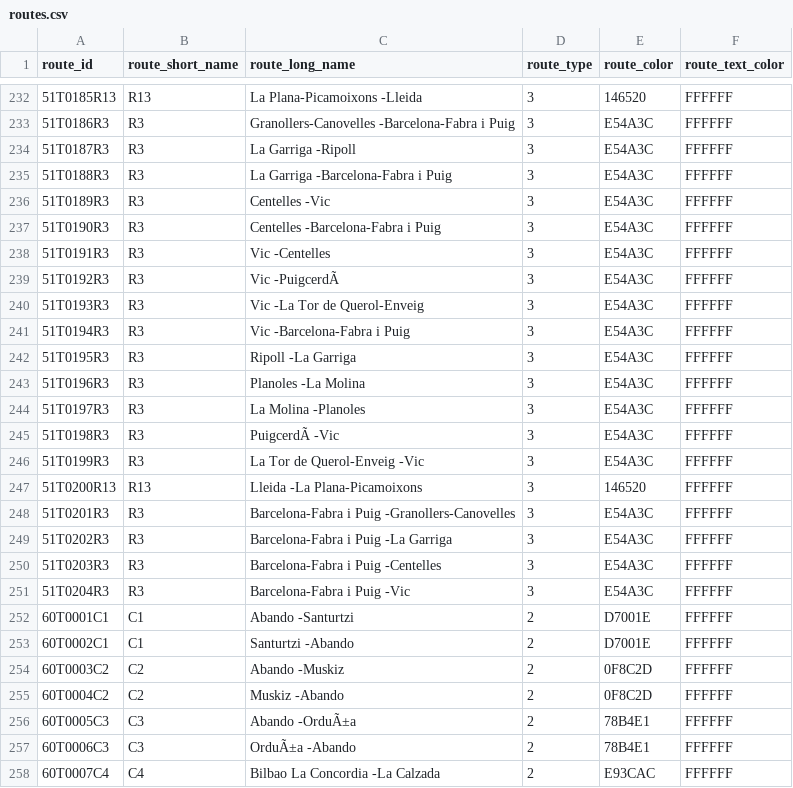
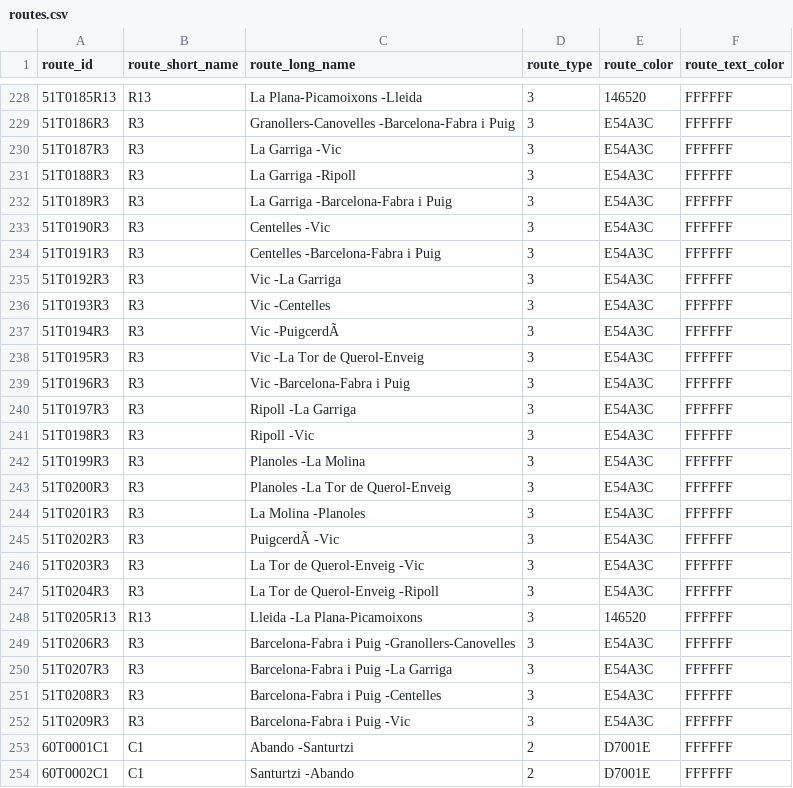
Before and after one commit to WireNext/cercaniasgtfs, a CSV file: data_csv/routes.csv, drawn as a sheet; only a part is shown, gaps mark what is left out; the shorter side is filled out with more unchanged rows; the diff covers the shown part only.

```diff
--- a/data_csv/routes.csv
+++ b/data_csv/routes.csv
@@ -233,20 +229,25 @@ route_id,route_short_name,route_long_name,route_type,route_color,route_text_colo
 51T0186R3  ,R3  ,Granollers-Canovelles                   -Barcelona-Fabra i Puig                  ,3,E54A3C,FFFFFF
-51T0187R3  ,R3  ,La Garriga                              -Ripoll                                  ,3,E54A3C,FFFFFF
-51T0188R3  ,R3  ,La Garriga                              -Barcelona-Fabra i Puig                  ,3,E54A3C,FFFFFF
-51T0189R3  ,R3  ,Centelles                               -Vic                                     ,3,E54A3C,FFFFFF
-51T0190R3  ,R3  ,Centelles                               -Barcelona-Fabra i Puig                  ,3,E54A3C,FFFFFF
-51T0191R3  ,R3  ,Vic                                     -Centelles                               ,3,E54A3C,FFFFFF
-51T0192R3  ,R3  ,Vic                                     -PuigcerdÃ                                ,3,E54A3C,FFFFFF
-51T0193R3  ,R3  ,Vic                                     -La Tor de Querol-Enveig                 ,3,E54A3C,FFFFFF
-51T0194R3  ,R3  ,Vic                                     -Barcelona-Fabra i Puig                  ,3,E54A3C,FFFFFF
-51T0195R3  ,R3  ,Ripoll                                  -La Garriga                              ,3,E54A3C,FFFFFF
-51T0196R3  ,R3  ,Planoles                                -La Molina                               ,3,E54A3C,FFFFFF
-51T0197R3  ,R3  ,La Molina                               -Planoles                                ,3,E54A3C,FFFFFF
-51T0198R3  ,R3  ,PuigcerdÃ                                -Vic                                     ,3,E54A3C,FFFFFF
-51T0199R3  ,R3  ,La Tor de Querol-Enveig                 -Vic                                     ,3,E54A3C,FFFFFF
-51T0200R13 ,R13 ,Lleida                                  -La Plana-Picamoixons                    ,3,146520,FFFFFF
-51T0201R3  ,R3  ,Barcelona-Fabra i Puig                  -Granollers-Canovelles                   ,3,E54A3C,FFFFFF
-51T0202R3  ,R3  ,Barcelona-Fabra i Puig                  -La Garriga                              ,3,E54A3C,FFFFFF
-51T0203R3  ,R3  ,Barcelona-Fabra i Puig                  -Centelles                               ,3,E54A3C,FFFFFF
-51T0204R3  ,R3  ,Barcelona-Fabra i Puig                  -Vic                                     ,3,E54A3C,FFFFFF
+51T0187R3  ,R3  ,La Garriga                              -Vic                                     ,3,E54A3C,FFFFFF
+51T0188R3  ,R3  ,La Garriga                              -Ripoll                                  ,3,E54A3C,FFFFFF
+51T0189R3  ,R3  ,La Garriga                              -Barcelona-Fabra i Puig                  ,3,E54A3C,FFFFFF
+51T0190R3  ,R3  ,Centelles                               -Vic                                     ,3,E54A3C,FFFFFF
+51T0191R3  ,R3  ,Centelles                               -Barcelona-Fabra i Puig                  ,3,E54A3C,FFFFFF
+51T0192R3  ,R3  ,Vic                                     -La Garriga                              ,3,E54A3C,FFFFFF
+51T0193R3  ,R3  ,Vic                                     -Centelles                               ,3,E54A3C,FFFFFF
+51T0194R3  ,R3  ,Vic                                     -PuigcerdÃ                                ,3,E54A3C,FFFFFF
+51T0195R3  ,R3  ,Vic                                     -La Tor de Querol-Enveig                 ,3,E54A3C,FFFFFF
+51T0196R3  ,R3  ,Vic                                     -Barcelona-Fabra i Puig                  ,3,E54A3C,FFFFFF
+51T0197R3  ,R3  ,Ripoll                                  -La Garriga                              ,3,E54A3C,FFFFFF
+51T0198R3  ,R3  ,Ripoll                                  -Vic                                     ,3,E54A3C,FFFFFF
+51T0199R3  ,R3  ,Planoles                                -La Molina                               ,3,E54A3C,FFFFFF
+51T0200R3  ,R3  ,Planoles                                -La Tor de Querol-Enveig                 ,3,E54A3C,FFFFFF
+51T0201R3  ,R3  ,La Molina                               -Planoles                                ,3,E54A3C,FFFFFF
+51T0202R3  ,R3  ,PuigcerdÃ                                -Vic                                     ,3,E54A3C,FFFFFF
+51T0203R3  ,R3  ,La Tor de Querol-Enveig                 -Vic                                     ,3,E54A3C,FFFFFF
+51T0204R3  ,R3  ,La Tor de Querol-Enveig                 -Ripoll                                  ,3,E54A3C,FFFFFF
+51T0205R13 ,R13 ,Lleida                                  -La Plana-Picamoixons                    ,3,146520,FFFFFF
+51T0206R3  ,R3  ,Barcelona-Fabra i Puig                  -Granollers-Canovelles                   ,3,E54A3C,FFFFFF
+51T0207R3  ,R3  ,Barcelona-Fabra i Puig                  -La Garriga                              ,3,E54A3C,FFFFFF
+51T0208R3  ,R3  ,Barcelona-Fabra i Puig                  -Centelles                               ,3,E54A3C,FFFFFF
+51T0209R3  ,R3  ,Barcelona-Fabra i Puig                  -Vic                                     ,3,E54A3C,FFFFFF
 60T0001C1  ,C1  ,Abando                                  -Santurtzi                               ,2,D7001E,FFFFFF
```
Also changed, not shown: 2 added rows, 6 removed rows and 3 edited cells elsewhere in this file, data_csv/calendar.csv, data_csv/stops.csv, 2 other files.
